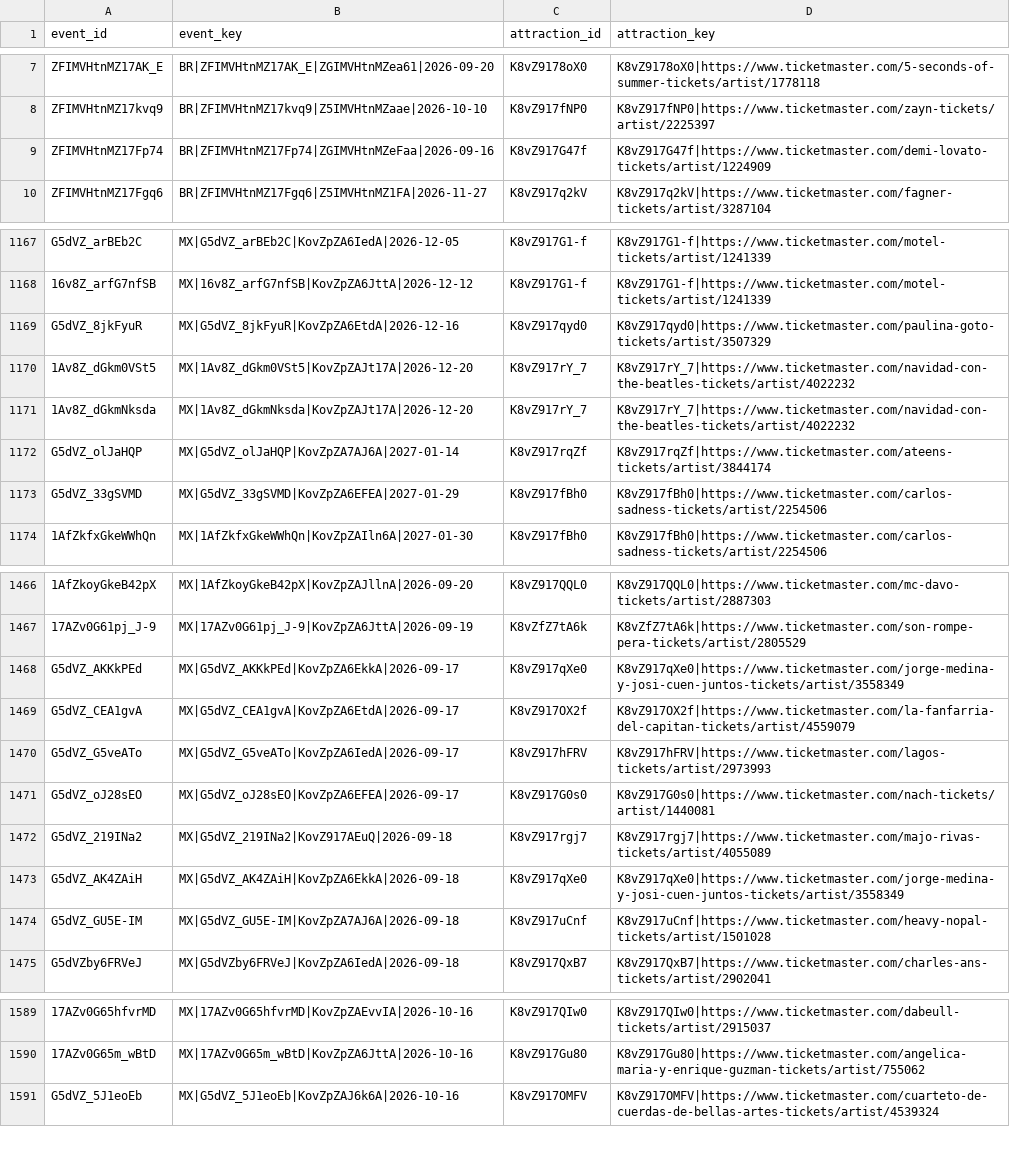
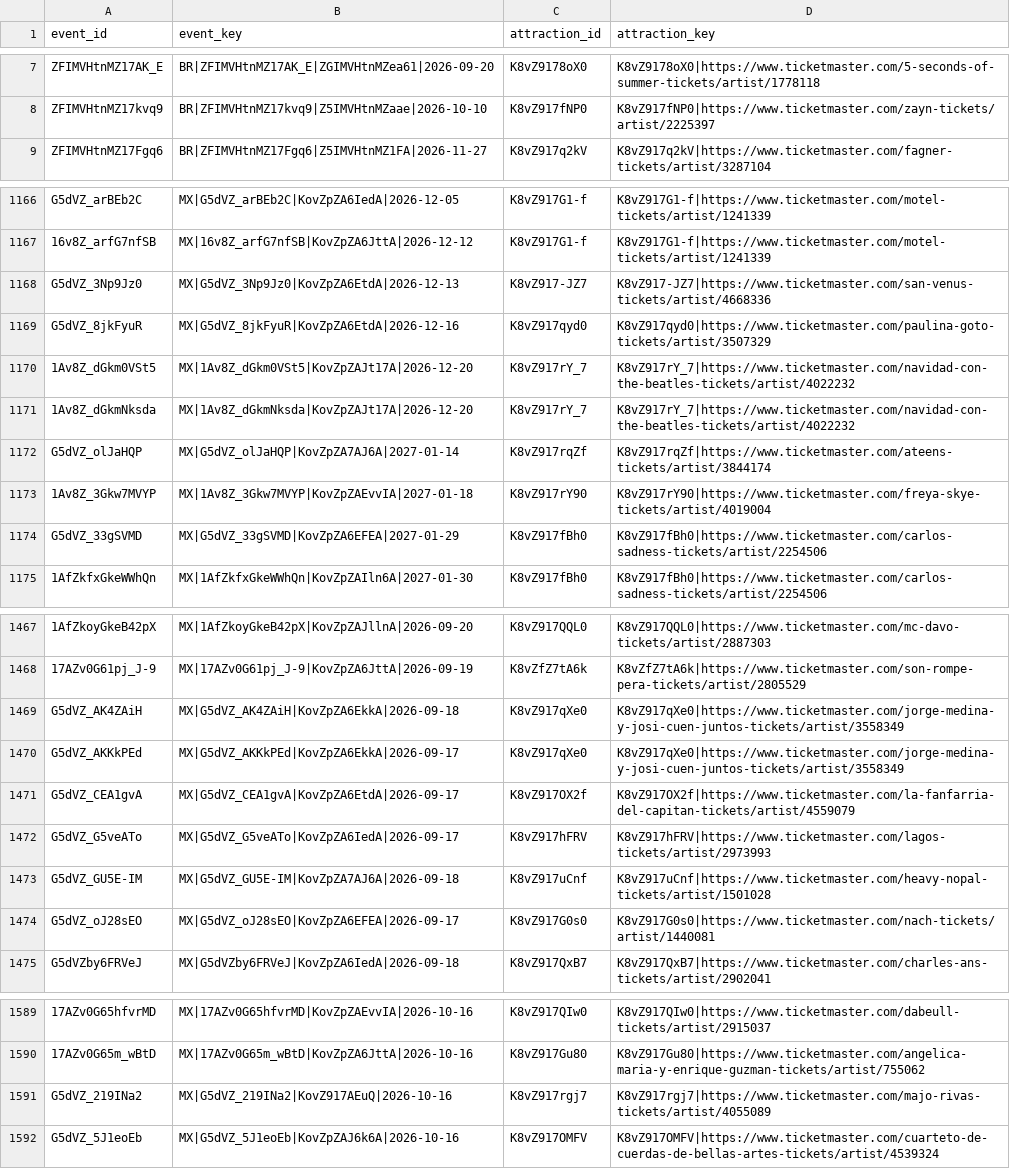
Before and after one commit to DavidCastilloSKT/analisis-oferta-musical-mexico-ticketmaster, a CSV file: data/processed/enriched_latam/bridge_event_attractions.csv, drawn as a sheet; only a part is shown, gaps mark what is left out; removed rows and columns are numbered as before the commit, all else as after; the diff covers the shown part only; the diff names each change by its address in the sheet, - before the commit and + after, or states it on an @@ line.

```diff
--- a/data/processed/enriched_latam/bridge_event_attractions.csv
+++ b/data/processed/enriched_latam/bridge_event_attractions.csv
-row 9: ZFIMVHtnMZ17Fp74 | BR|ZFIMVHtnMZ17Fp74|ZGIMVHtnMZeFaa|2026-09-16 | K8vZ917G47f | K8vZ917G47f|https://www.ticketmaster.com/demi-lovato-tickets/artist/1224909
+row 1168: G5dVZ_3Np9Jz0 | MX|G5dVZ_3Np9Jz0|KovZpZA6EtdA|2026-12-13 | K8vZ917-JZ7 | K8vZ917-JZ7|https://www.ticketmaster.com/san-venus-tickets/artist/4668336
+row 1173: 1Av8Z_3Gkw7MVYP | MX|1Av8Z_3Gkw7MVYP|KovZpZAEvvIA|2027-01-18 | K8vZ917rY90 | K8vZ917rY90|https://www.ticketmaster.com/freya-skye-tickets/artist/4019004
@@ row 1473 moved to row 1469: G5dVZ_AK4ZAiH @@
-row 1472: G5dVZ_219INa2 | MX|G5dVZ_219INa2|KovZ917AEuQ|2026-09-18 | K8vZ917rgj7 | K8vZ917rgj7|https://www.ticketmaster.com/majo-rivas-tickets/artist/4055089
@@ row 1471 moved to row 1474: G5dVZ_oJ28sEO @@
+row 1591: G5dVZ_219INa2 | MX|G5dVZ_219INa2|KovZ917AEuQ|2026-10-16 | K8vZ917rgj7 | K8vZ917rgj7|https://www.ticketmaster.com/majo-rivas-tickets/artist/4055089
```
Also changed, not shown: 2 added rows and 28 moved rows elsewhere in this file, data/processed/enriched_latam/dim_attractions.csv, data/processed/enriched_latam/dim_venues.csv, 2 other files.
